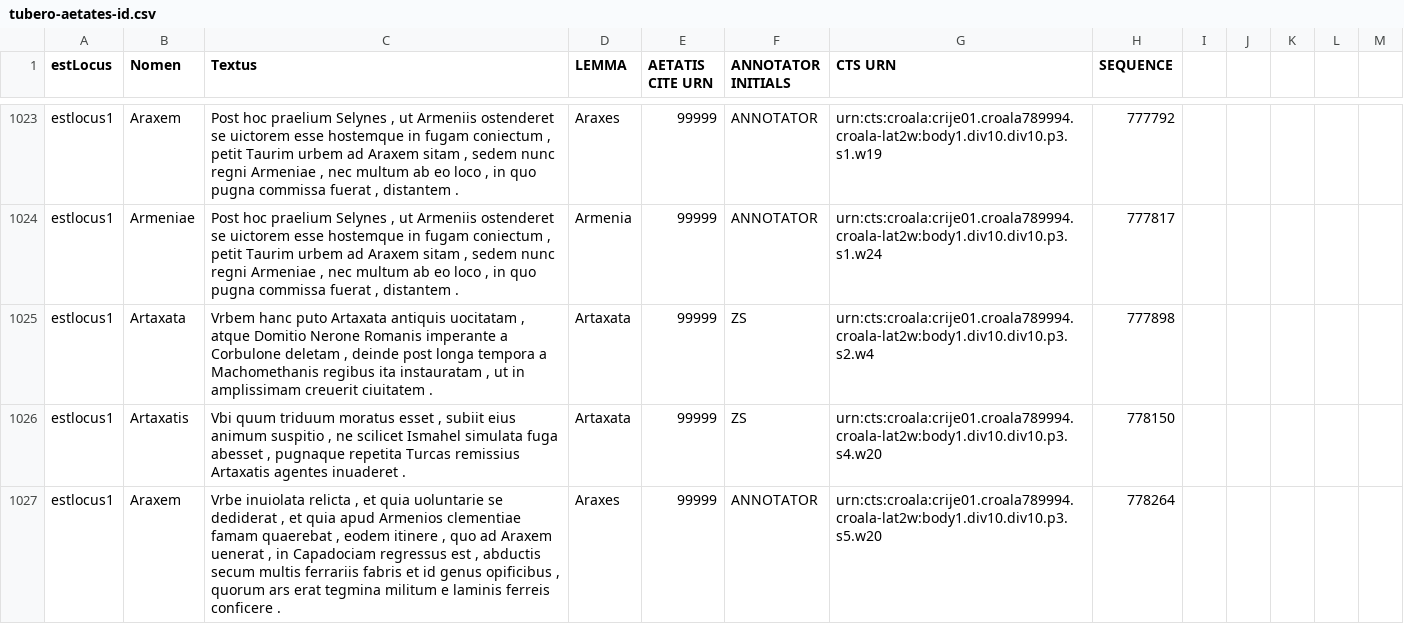
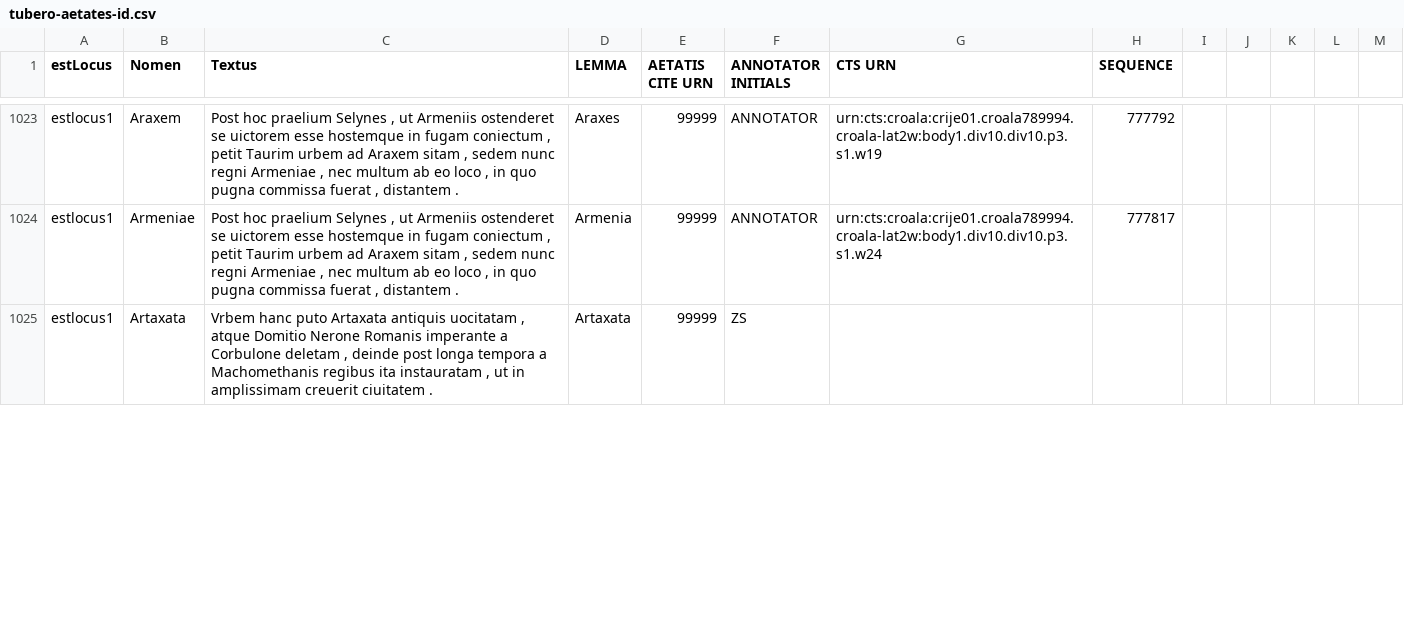
Before and after one commit to nevenjovanovic/croala-pelagios, a CSV file: csv/aetates/tubero-aetates-id.csv, drawn as a sheet; only a part is shown, gaps mark what is left out; the diff covers the shown part only.

Commit message:
Remove " before ZS for three records

```diff
--- a/csv/aetates/tubero-aetates-id.csv
+++ b/csv/aetates/tubero-aetates-id.csv
@@ -1024,6 +1024,2 @@ estlocus1,Araxem,"Post hoc praelium Selynes , ut Armeniis ostenderet se uictorem
 estlocus1,Armeniae,"Post hoc praelium Selynes , ut Armeniis ostenderet se uictorem esse hostemque in fugam coniectum , petit Taurim urbem ad Araxem sitam , sedem nunc regni Armeniae , nec multum ab eo loco , in quo pugna commissa fuerat , distantem .",Armenia,99999,ANNOTATOR,urn:cts:croala:crije01.croala789994.croala-lat2w:body1.div10.div10.p3.s1.w24,777817
-estlocus1,Artaxata,"Vrbem hanc puto Artaxata antiquis uocitatam , atque Domitio Nerone Romanis imperante a Corbulone deletam , deinde post longa tempora a Machomethanis regibus ita instauratam , ut in amplissimam creuerit ciuitatem .",Artaxata,99999,"ZS
-",urn:cts:croala:crije01.croala789994.croala-lat2w:body1.div10.div10.p3.s2.w4,777898
-estlocus1,Artaxatis,"Vbi quum triduum moratus esset , subiit eius animum suspitio , ne scilicet Ismahel simulata fuga abesset , pugnaque repetita Turcas remissius Artaxatis agentes inuaderet .",Artaxata,99999,"ZS
-",urn:cts:croala:crije01.croala789994.croala-lat2w:body1.div10.div10.p3.s4.w20,778150
-estlocus1,Araxem,"Vrbe inuiolata relicta , et quia uoluntarie se dediderat , et quia apud Armenios clementiae famam quaerebat , eodem itinere , quo ad Araxem uenerat , in Capadociam regressus est , abductis secum multis ferrariis fabris et id genus opificibus , quorum ars erat tegmina militum e laminis ferreis conficere .",Araxes,99999,ANNOTATOR,urn:cts:croala:crije01.croala789994.croala-lat2w:body1.div10.div10.p3.s5.w20,778264
+estlocus1,Artaxata,"Vrbem hanc puto Artaxata antiquis uocitatam , atque Domitio Nerone Romanis imperante a Corbulone deletam , deinde post longa tempora a Machomethanis regibus ita instauratam , ut in amplissimam creuerit ciuitatem .",Artaxata,99999,ZS
```
Also changed, not shown: 3 added rows, 1 removed row and 2 edited cells elsewhere in this file.
